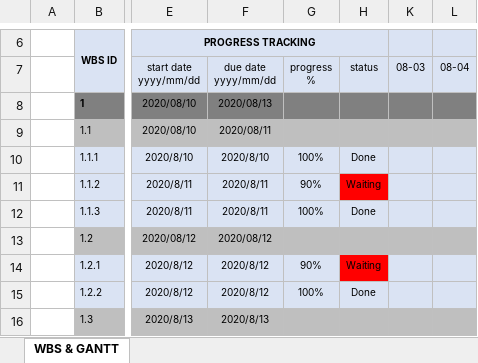
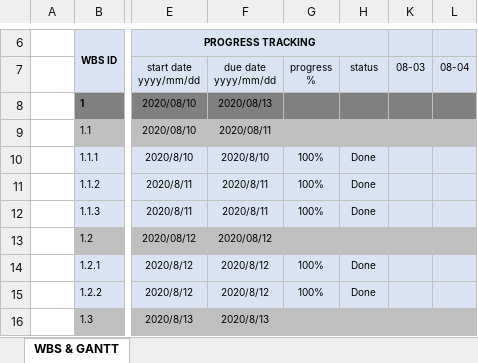
Before and after one commit to Jane-Tran/Training-OpenCV, an Excel workbook: document/WBS_Control_3D_Viewer_By_Gesture.xlsx, sheet WBS & GANTT, drawn as a sheet; only a part is shown, gaps mark what is left out; values as stored, in another font and other column widths than the file's, no borders; conditional formats not drawn; the diff covers the shown part only; the diff names each change by its address in the sheet, - before the commit and + after, or states it on an @@ line.

```diff
--- a/document/WBS_Control_3D_Viewer_By_Gesture.xlsx (sheet WBS & GANTT)
+++ b/document/WBS_Control_3D_Viewer_By_Gesture.xlsx (sheet WBS & GANTT)
-G11: 90%
+G11: 100%
-H11: Waiting
+H11: Done
-H11 fill: #FF0000
+H11 fill: #DAE3F3
-G14: 90%
+G14: 100%
-H14: Waiting
+H14: Done
-H14 fill: #FF0000
+H14 fill: #DAE3F3
```
Also changed, not shown: 1 added row and 30 edited cells elsewhere in this sheet, 3 other files.
